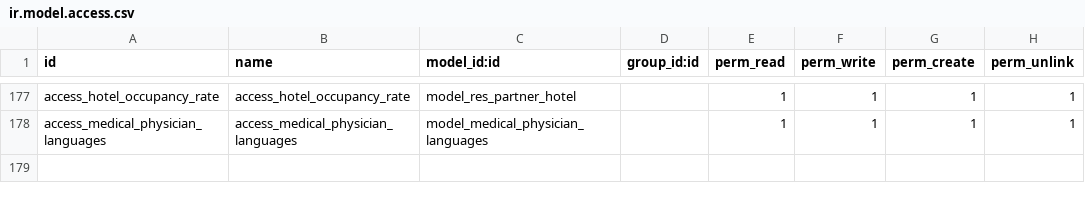
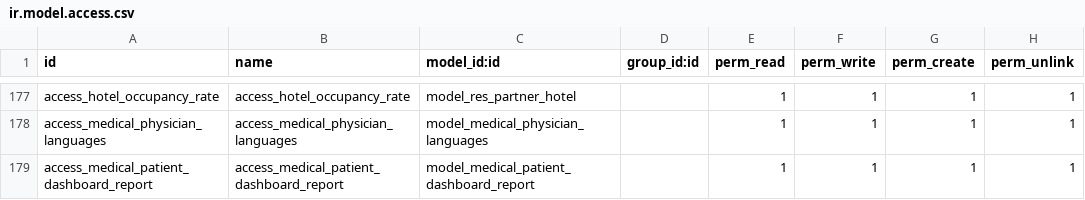
Before and after one commit to alyelnemr/HCI, a CSV file: aly_basic_hms/security/ir.model.access.csv, drawn as a sheet; only a part is shown, gaps mark what is left out; the diff names each change by its address in the sheet, - before the commit and + after, or states it on an @@ line.

Commit message:
[add] patients dashboards

```diff
--- a/aly_basic_hms/security/ir.model.access.csv
+++ b/aly_basic_hms/security/ir.model.access.csv
+row 179: access_medical_patient_dashboard_report | access_medical_patient_dashboard_report | model_medical_patient_dashboard_report |  | 1 | 1 | 1 | 1
```
Also changed, not shown: 9 other files.
